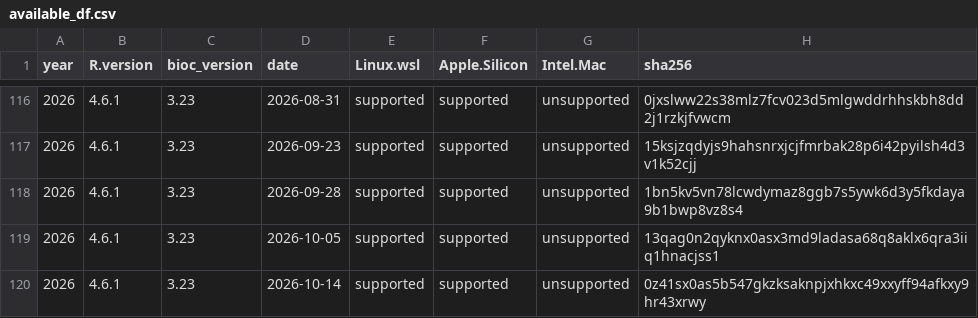
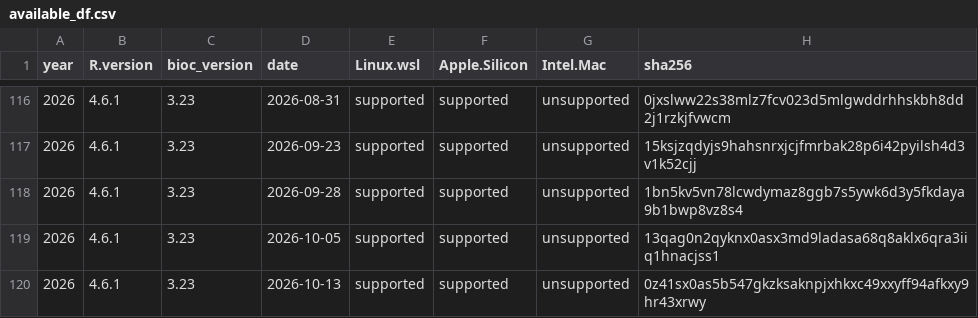
Before and after one commit to ropensci/rix, a CSV file: inst/extdata/available_df.csv, drawn as a sheet; only a part is shown, gaps mark what is left out.

Commit message:
Update date entry from 2026-10-14 to 2026-10-13

```diff
--- a/inst/extdata/available_df.csv
+++ b/inst/extdata/available_df.csv
@@ -119,2 +119,2 @@
 "2026","4.6.1","3.23","2026-10-05","supported","supported","unsupported","13qag0n2qyknx0asx3md9ladasa68q8aklx6qra3iiq1hnacjss1"
-"2026","4.6.1","3.23","2026-10-14","supported","supported","unsupported","0z41sx0as5b547gkzksaknpjxhkxc49xxyff94afkxy9hr43xrwy"
+"2026","4.6.1","3.23","2026-10-13","supported","supported","unsupported","0z41sx0as5b547gkzksaknpjxhkxc49xxyff94afkxy9hr43xrwy"
```
